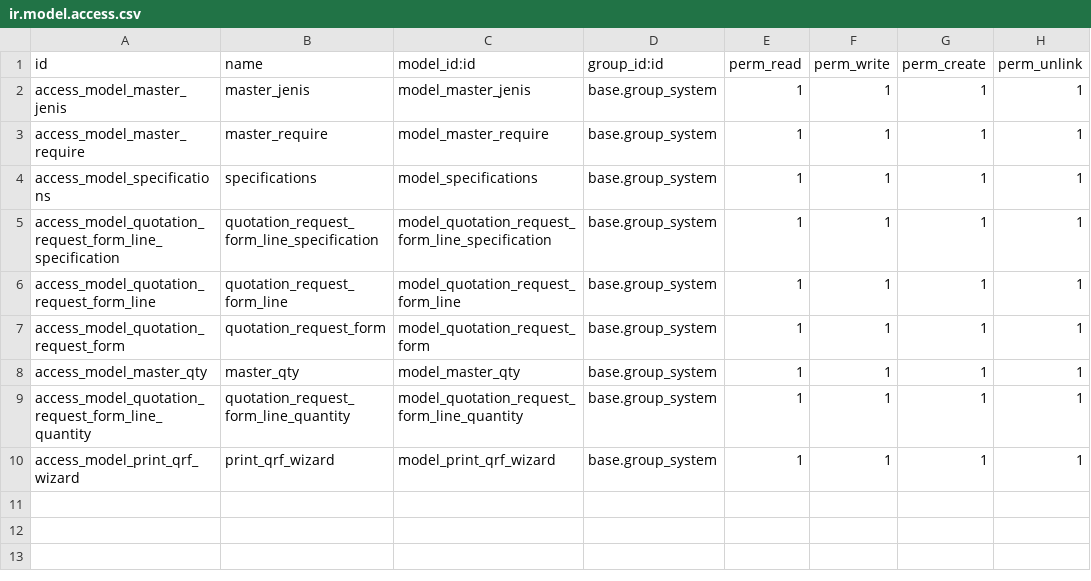
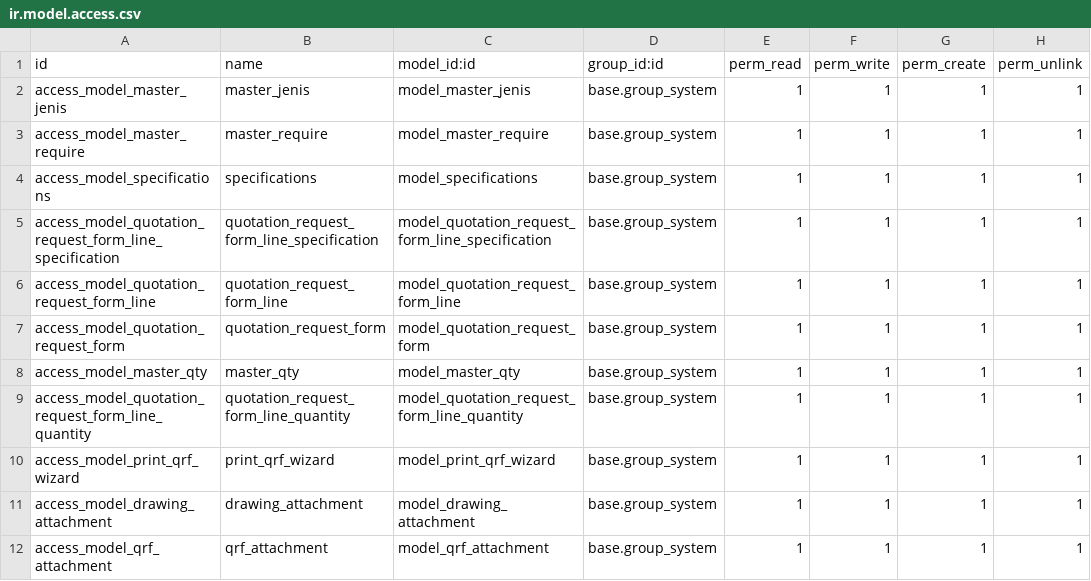
Before and after one commit to ivanvincent/odoo_14_altinexpd, a CSV file: master_specifications/security/ir.model.access.csv, drawn as a sheet.

```diff
--- a/master_specifications/security/ir.model.access.csv
+++ b/master_specifications/security/ir.model.access.csv
@@ -10 +10,3 @@ access_model_quotation_request_form_line_quantity,quotation_request_form_line_qu
 access_model_print_qrf_wizard,print_qrf_wizard,model_print_qrf_wizard,base.group_system,1,1,1,1
+access_model_drawing_attachment,drawing_attachment,model_drawing_attachment,base.group_system,1,1,1,1
+access_model_qrf_attachment,qrf_attachment,model_qrf_attachment,base.group_system,1,1,1,1
```
Also changed, not shown: 3 other files.
